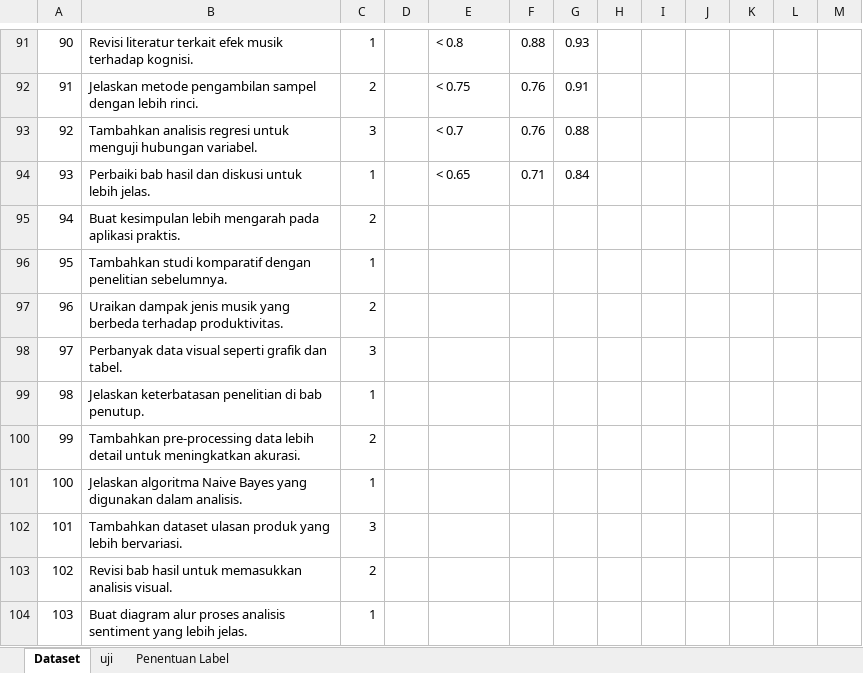
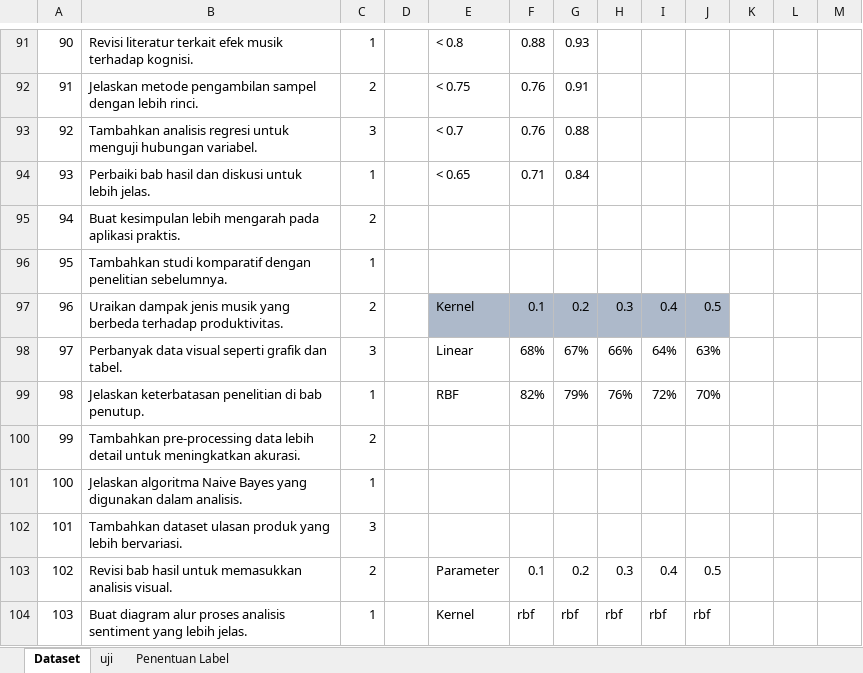
Before and after one commit to christianoSinaga/Rekomendasi-Notulensi, an Excel workbook: dataset.xlsx, sheet Dataset, drawn as a sheet; only a part is shown, gaps mark what is left out; values as stored, in another font and other column widths than the file's, no borders; the diff covers the shown part only; the diff names each change by its address in the sheet, - before the commit and + after, or states it on an @@ line.

```diff
--- a/dataset.xlsx (sheet Dataset)
+++ b/dataset.xlsx (sheet Dataset)
-E97: (empty)
+E97: Kernel
-E97:J97 fill: none
+E97:J97 fill: #ADB9CA
-F97: (empty)
+F97: 0.1
-G97: (empty)
+G97: 0.2
-H97: (empty)
+H97: 0.3
-I97: (empty)
+I97: 0.4
-J97: (empty)
+J97: 0.5
-E98: (empty)
+E98: Linear
-F98: (empty)
+F98: 68%
-G98: (empty)
+G98: 67%
-H98: (empty)
+H98: 66%
-I98: (empty)
+I98: 64%
-J98: (empty)
+J98: 63%
-E99: (empty)
+E99: RBF
-F99: (empty)
+F99: 82%
-G99: (empty)
+G99: 79%
-H99: (empty)
+H99: 76%
-I99: (empty)
+I99: 72%
-J99: (empty)
+J99: 70%
-E103: (empty)
+E103: Parameter
-F103: (empty)
+F103: 0.1
-G103: (empty)
+G103: 0.2
-H103: (empty)
+H103: 0.3
-I103: (empty)
+I103: 0.4
-J103: (empty)
+J103: 0.5
-E104: (empty)
+E104: Kernel
-F104: (empty)
+F104: rbf
-G104: (empty)
+G104: rbf
-H104: (empty)
+H104: rbf
-I104: (empty)
+I104: rbf
-J104: (empty)
+J104: rbf
```
Also changed, not shown: 12 edited cells elsewhere in this sheet, sheet Penentuan Label, 5 other files.
